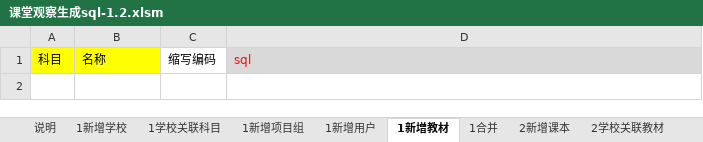
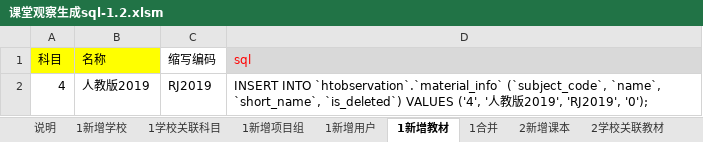
Before and after one commit to dydes/VBA, an Excel workbook: 课堂观察sql/课堂观察生成sql-1.2.xlsm, sheet 1新增教材, drawn as a sheet; values as stored, in another font and other column widths than the file's, no borders; charts and pictures not drawn; the diff names each change by its address in the sheet, - before the commit and + after, or states it on an @@ line.

```diff
--- a/课堂观察sql/课堂观察生成sql-1.2.xlsm (sheet 1新增教材)
+++ b/课堂观察sql/课堂观察生成sql-1.2.xlsm (sheet 1新增教材)
+row 2: 4 | 人教版2019 | RJ2019 | INSERT INTO `htobservation`.`material_info` (`subject_code`, `name`, `short_name`, `is_deleted`) VALUES ('4', '人教版2019', 'RJ2019', '0');
```
Also changed, not shown: sheet 3新增章节, sheet 2新增课本, sheet 1合并, sheet 2学校关联教材, hidden cells, charts or pictures, 菜头食游记原始数据整理/地址查询测试.xlsm.
